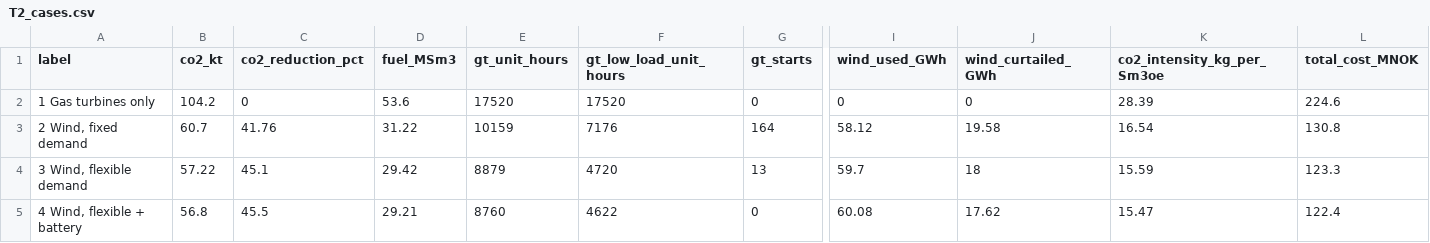
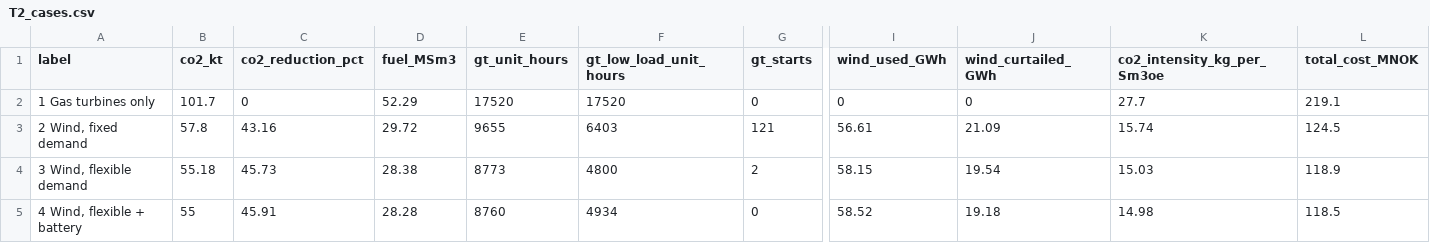
Before and after one commit to chilalaabubakar/fallresearch, a CSV file: results/tanzania/paper/tables/T2_cases.csv, drawn as a sheet; only a part is shown, gaps mark what is left out; the diff names each change by its address in the sheet, - before the commit and + after, or states it on an @@ line.

```diff
--- a/results/tanzania/paper/tables/T2_cases.csv
+++ b/results/tanzania/paper/tables/T2_cases.csv
-B2 (co2_kt): 104.2
+B2 (co2_kt): 101.7
-D2 (fuel_MSm3): 53.6
+D2 (fuel_MSm3): 52.29
-K2 (co2_intensity_kg_per_Sm3oe): 28.39
+K2 (co2_intensity_kg_per_Sm3oe): 27.7
-L2 (total_cost_MNOK): 224.6
+L2 (total_cost_MNOK): 219.1
-B3 (co2_kt): 60.7
+B3 (co2_kt): 57.8
-C3 (co2_reduction_pct): 41.76
+C3 (co2_reduction_pct): 43.16
-D3 (fuel_MSm3): 31.22
+D3 (fuel_MSm3): 29.72
-E3 (gt_unit_hours): 10159
+E3 (gt_unit_hours): 9655
-F3 (gt_low_load_unit_hours): 7176
+F3 (gt_low_load_unit_hours): 6403
-G3 (gt_starts): 164
+G3 (gt_starts): 121
-I3 (wind_used_GWh): 58.12
+I3 (wind_used_GWh): 56.61
-J3 (wind_curtailed_GWh): 19.58
+J3 (wind_curtailed_GWh): 21.09
-K3 (co2_intensity_kg_per_Sm3oe): 16.54
+K3 (co2_intensity_kg_per_Sm3oe): 15.74
-L3 (total_cost_MNOK): 130.8
+L3 (total_cost_MNOK): 124.5
-B4 (co2_kt): 57.22
+B4 (co2_kt): 55.18
-C4 (co2_reduction_pct): 45.1
+C4 (co2_reduction_pct): 45.73
-D4 (fuel_MSm3): 29.42
+D4 (fuel_MSm3): 28.38
-E4 (gt_unit_hours): 8879
+E4 (gt_unit_hours): 8773
-F4 (gt_low_load_unit_hours): 4720
+F4 (gt_low_load_unit_hours): 4800
-G4 (gt_starts): 13
+G4 (gt_starts): 2
-I4 (wind_used_GWh): 59.7
+I4 (wind_used_GWh): 58.15
-J4 (wind_curtailed_GWh): 18
+J4 (wind_curtailed_GWh): 19.54
-K4 (co2_intensity_kg_per_Sm3oe): 15.59
+K4 (co2_intensity_kg_per_Sm3oe): 15.03
-L4 (total_cost_MNOK): 123.3
+L4 (total_cost_MNOK): 118.9
-B5 (co2_kt): 56.8
+B5 (co2_kt): 55
-C5 (co2_reduction_pct): 45.5
+C5 (co2_reduction_pct): 45.91
-D5 (fuel_MSm3): 29.21
+D5 (fuel_MSm3): 28.28
-F5 (gt_low_load_unit_hours): 4622
+F5 (gt_low_load_unit_hours): 4934
-I5 (wind_used_GWh): 60.08
+I5 (wind_used_GWh): 58.52
-J5 (wind_curtailed_GWh): 17.62
+J5 (wind_curtailed_GWh): 19.18
-K5 (co2_intensity_kg_per_Sm3oe): 15.47
+K5 (co2_intensity_kg_per_Sm3oe): 14.98
-L5 (total_cost_MNOK): 122.4
+L5 (total_cost_MNOK): 118.5
```
Also changed, not shown: results/comparison/site_comparison.csv, results/tanzania/cases/cases_summary.csv, 43 other files.
